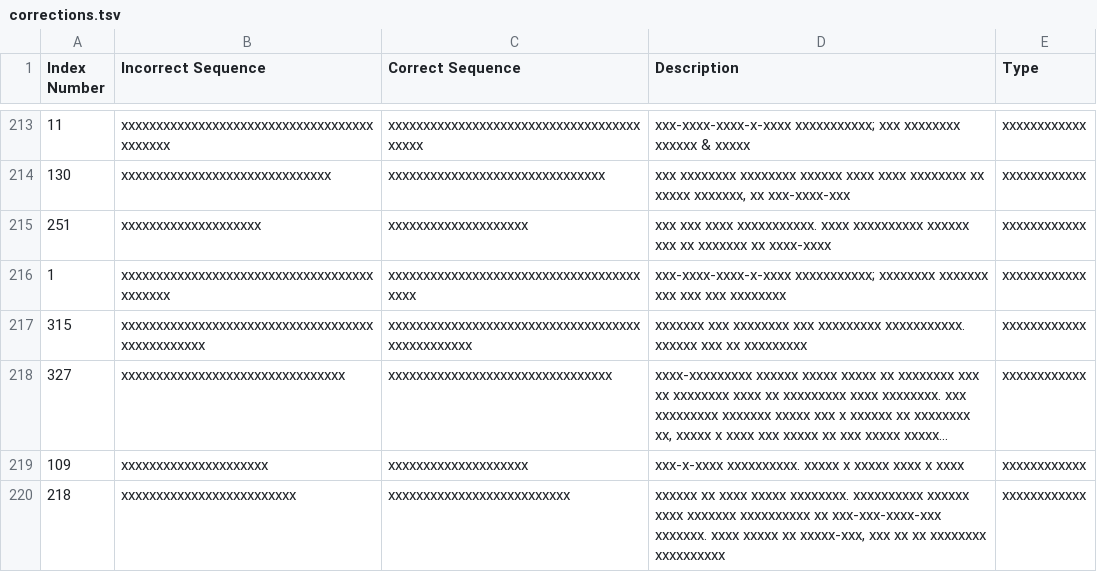
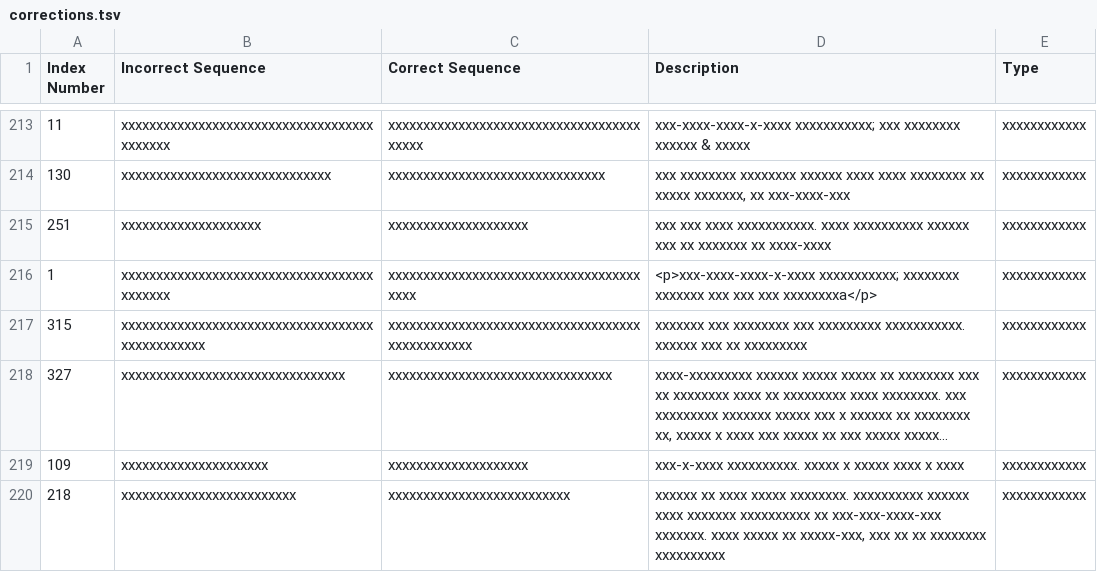
Before and after one commit to yechenqiao/test, a TSV file: plasmid_data/corrections.tsv, drawn as a sheet; only a part is shown, gaps mark what is left out; long unchanged cells end in ….

Commit message:
Scheduled Git Writer Update

```diff
--- a/plasmid_data/corrections.tsv
+++ b/plasmid_data/corrections.tsv
@@ -215,3 +215,3 @@ Index Number	Incorrect Sequence	Correct Sequence	Description	Type
 251	xxxxxxxxxxxxxxxxxxxx	xxxxxxxxxxxxxxxxxxxx	xxx xxx xxxx xxxxxxxxxxx.  xxxx xxxxxxxxxx xxxxxx xxx xx xxxxxxx xx xxxx-xxxx	xxxxxxxxxxxx
-1	xxxxxxxxxxxxxxxxxxxxxxxxxxxxxxxxxxxxxxxxxxx	xxxxxxxxxxxxxxxxxxxxxxxxxxxxxxxxxxxxxxxx	xxx-xxxx-xxxx-x-xxxx xxxxxxxxxxx; xxxxxxxx xxxxxxx xxx xxx xxx xxxxxxxx	xxxxxxxxxxxx
+1	xxxxxxxxxxxxxxxxxxxxxxxxxxxxxxxxxxxxxxxxxxx	xxxxxxxxxxxxxxxxxxxxxxxxxxxxxxxxxxxxxxxx	<p>xxx-xxxx-xxxx-x-xxxx xxxxxxxxxxx; xxxxxxxx xxxxxxx xxx xxx xxx xxxxxxxxa</p>	xxxxxxxxxxxx
 315	xxxxxxxxxxxxxxxxxxxxxxxxxxxxxxxxxxxxxxxxxxxxxxxx	xxxxxxxxxxxxxxxxxxxxxxxxxxxxxxxxxxxxxxxxxxxxxxxx	xxxxxxx xxx xxxxxxxx xxx xxxxxxxxx xxxxxxxxxxx.  xxxxxx xxx xx xxxxxxxxx	xxxxxxxxxxxx
```
